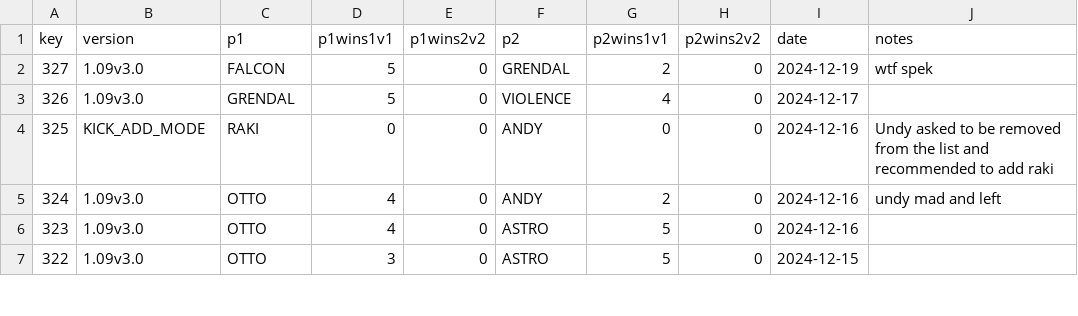
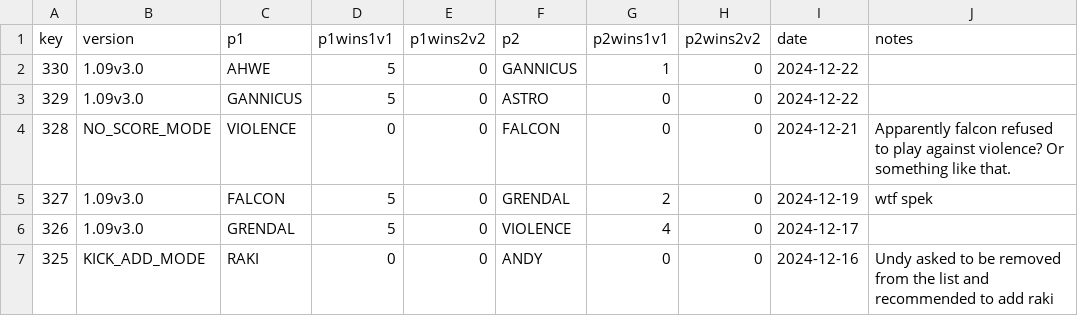
Before and after one commit to alexander5109/BFME2-ChallengeSystemTop10Players, a CSV file: data/challenges.csv, drawn as a sheet; only a part is shown; the shorter side is filled out with more unchanged rows.

```diff
--- a/data/challenges.csv
+++ b/data/challenges.csv
@@ -1,2 +1,5 @@
 key;version;p1;p1wins1v1;p1wins2v2;p2;p2wins1v1;p2wins2v2;date;notes
+330;1.09v3.0;AHWE;5;0;GANNICUS;1;0;2024-12-22;
+329;1.09v3.0;GANNICUS;5;0;ASTRO;0;0;2024-12-22;
+328;NO_SCORE_MODE;VIOLENCE;0;0;FALCON;0;0;2024-12-21;"Apparently falcon refused to play against violence? Or something like that."
 327;1.09v3.0;FALCON;5;0;GRENDAL;2;0;2024-12-19;"wtf spek"
```
Also changed, not shown: 4 other files.
